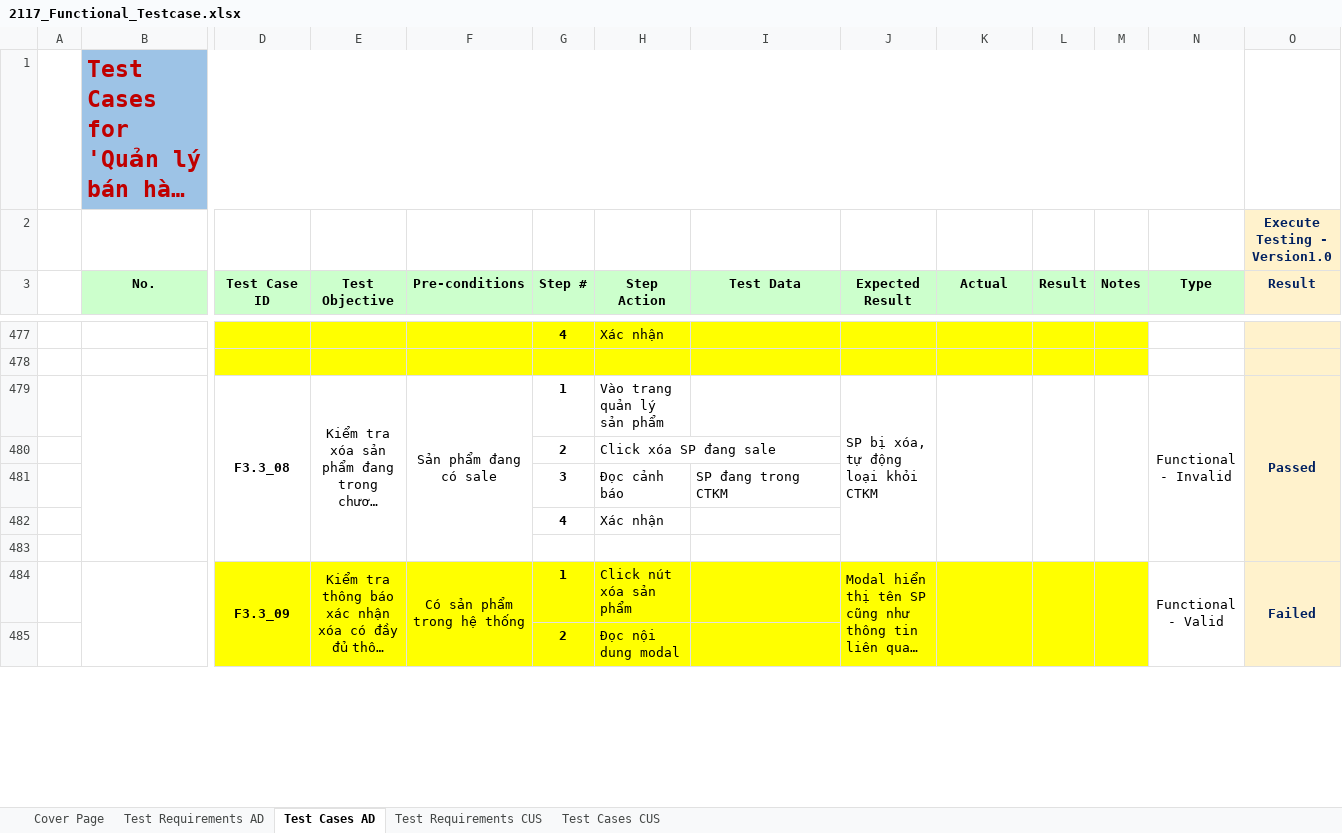
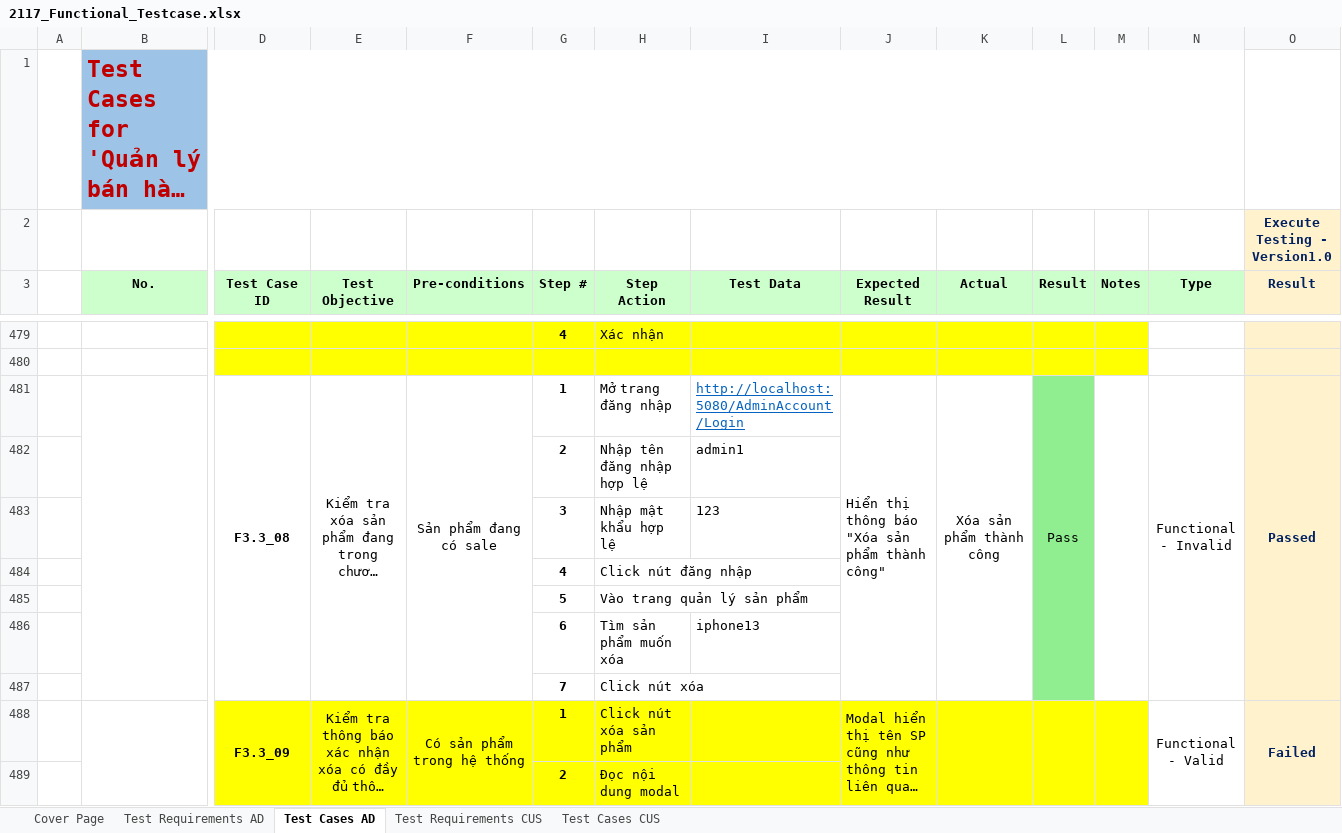
Before and after one commit to pn-knguyen/BDCLPM_DoAnCuoiKy_LT, an Excel workbook: 2117_Functional_Testcase.xlsx, sheet Test Cases AD, drawn as a sheet; only a part is shown, gaps mark what is left out; long unchanged cells end in …; values as stored, in another font and other column widths than the file's, no borders; removed rows and columns are numbered as before the commit, all else as after; rows hold the shown columns only; the diff covers the shown part only; the diff names each change by its address in the sheet, - before the commit and + after, or states it on an @@ line.

Commit message:
complete delete tests

```diff
--- a/2117_Functional_Testcase.xlsx (sheet Test Cases AD)
+++ b/2117_Functional_Testcase.xlsx (sheet Test Cases AD)
-H481 (Step Action): Vào trang quản lý sản phẩm
+H481 (Step Action): Mở trang đăng nhập
-I481 (Test Data): (empty)
+I481 (Test Data): http://localhost:5080/AdminAccount/Login
-J481 (Expected Result): SP bị xóa, tự động loại khỏi CTKM
+J481 (Expected Result): Hiển thị thông báo "Xóa sản phẩm thành công"
-K481 (Actual): (empty)
+K481 (Actual): Xóa sản phẩm thành công
-L481 (Result): (empty)
+L481 (Result): Pass
-L481 fill: none
+L481 fill: #90EE90
-row 480:  |  |  |  |  | 2 | Click xóa SP đang sale
-row 481:  |  |  |  |  | 3 | Đọc cảnh báo | SP đang trong CTKM
-row 482:  |  |  |  |  | 4 | Xác nhận
-row 482: (empty)
+row 482:  |  |  |  |  | 2 | Nhập tên đăng nhập hợp lệ | admin1
-L482 fill: none
+L482 fill: #90EE90
+row 483:  |  |  |  |  | 3 | Nhập mật khẩu hợp lệ | 123
+row 484:  |  |  |  |  | 4 | Click nút đăng nhập
+row 485:  |  |  |  |  | 5 | Vào trang quản lý sản phẩm
+row 486:  |  |  |  |  | 6 | Tìm sản phẩm muốn xóa | iphone13
+row 487:  |  |  |  |  | 7 | Click nút xóa
```
Also changed, not shown: 3 added rows, 1 removed row, 18 edited cells and cell formats elsewhere in this sheet, formulas that keep their value, 1 other file.
